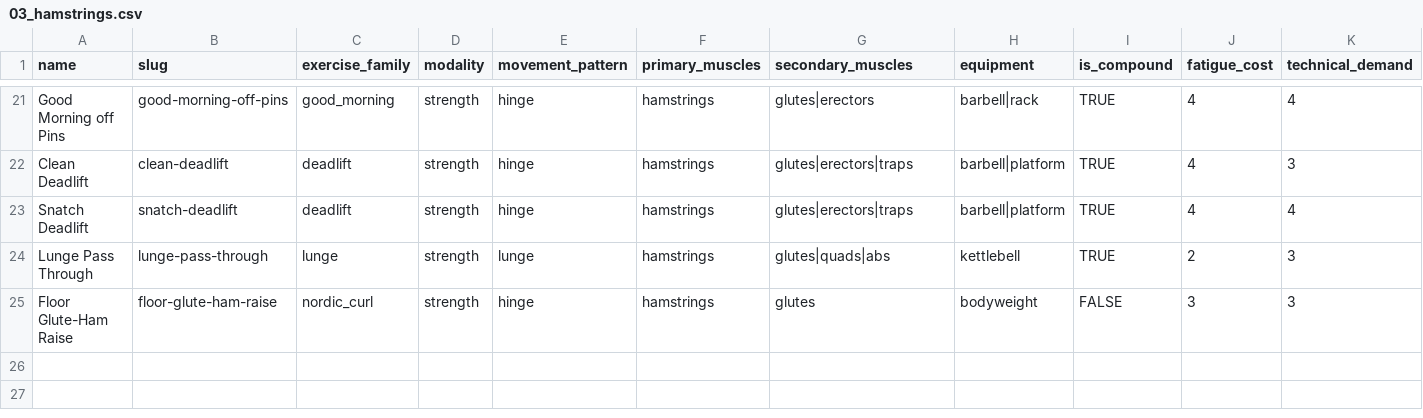
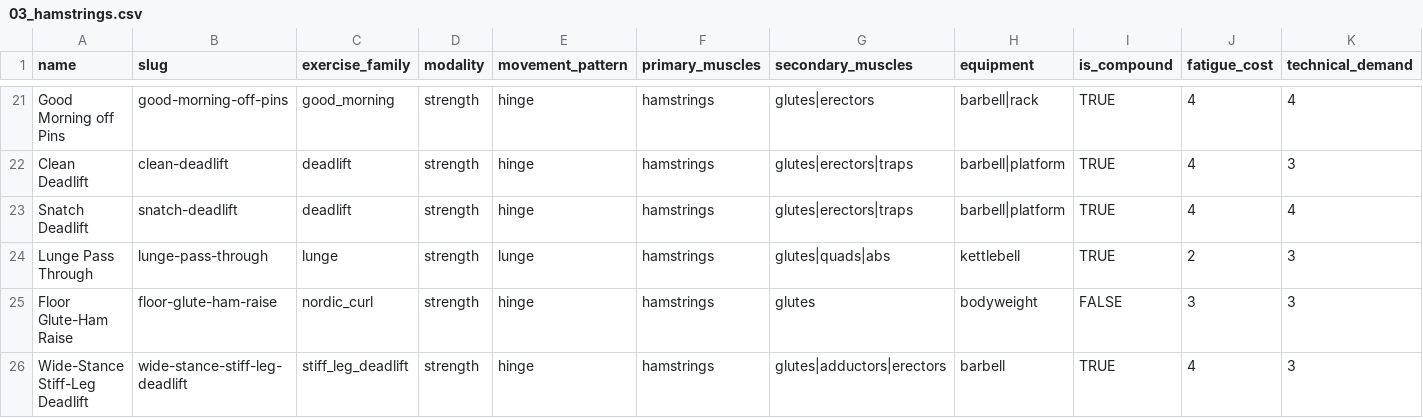
Before and after one commit to Careycarroll/Fitness-Trainer, a CSV file: data/exercises/03_hamstrings.csv, drawn as a sheet; only a part is shown, gaps mark what is left out; rows hold the shown columns only; the diff names each change by its address in the sheet, - before the commit and + after, or states it on an @@ line.

```diff
--- a/data/exercises/03_hamstrings.csv
+++ b/data/exercises/03_hamstrings.csv
+row 26: Wide-Stance Stiff-Leg Deadlift | wide-stance-stiff-leg-deadlift | stiff_leg_deadlift | strength | hinge | hamstrings | glutes|adductors|erectors | barbell | TRUE | 4 | 3
```
Also changed, not shown: data/exercises/06_chest.csv, data/exercises/07_back.csv, 30 other files.
